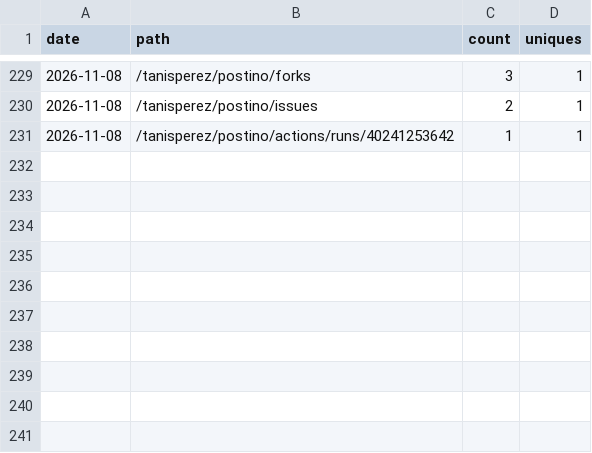
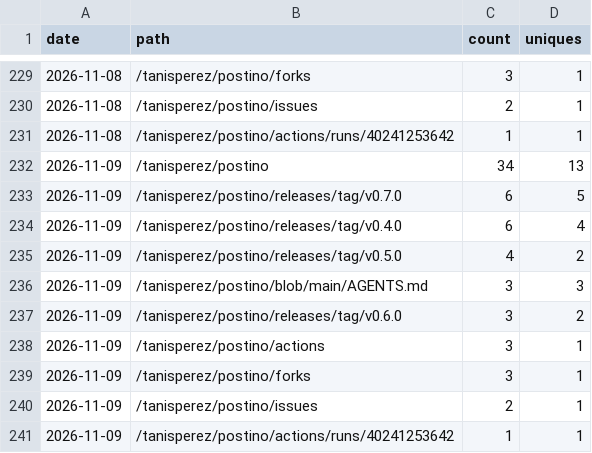
Before and after one commit to tanisperez/postino, a CSV file: traffic/paths.csv, drawn as a sheet; only a part is shown, gaps mark what is left out.

```diff
--- a/traffic/paths.csv
+++ b/traffic/paths.csv
@@ -231 +231,11 @@ date,path,count,uniques
 2026-11-08,/tanisperez/postino/actions/runs/40241253642,1,1
+2026-11-09,/tanisperez/postino,34,13
+2026-11-09,/tanisperez/postino/releases/tag/v0.7.0,6,5
+2026-11-09,/tanisperez/postino/releases/tag/v0.4.0,6,4
+2026-11-09,/tanisperez/postino/releases/tag/v0.5.0,4,2
+2026-11-09,/tanisperez/postino/blob/main/AGENTS.md,3,3
+2026-11-09,/tanisperez/postino/releases/tag/v0.6.0,3,2
+2026-11-09,/tanisperez/postino/actions,3,1
+2026-11-09,/tanisperez/postino/forks,3,1
+2026-11-09,/tanisperez/postino/issues,2,1
+2026-11-09,/tanisperez/postino/actions/runs/40241253642,1,1
```
Also changed, not shown: repo.csv, traffic/clones.csv, 3 other files.
